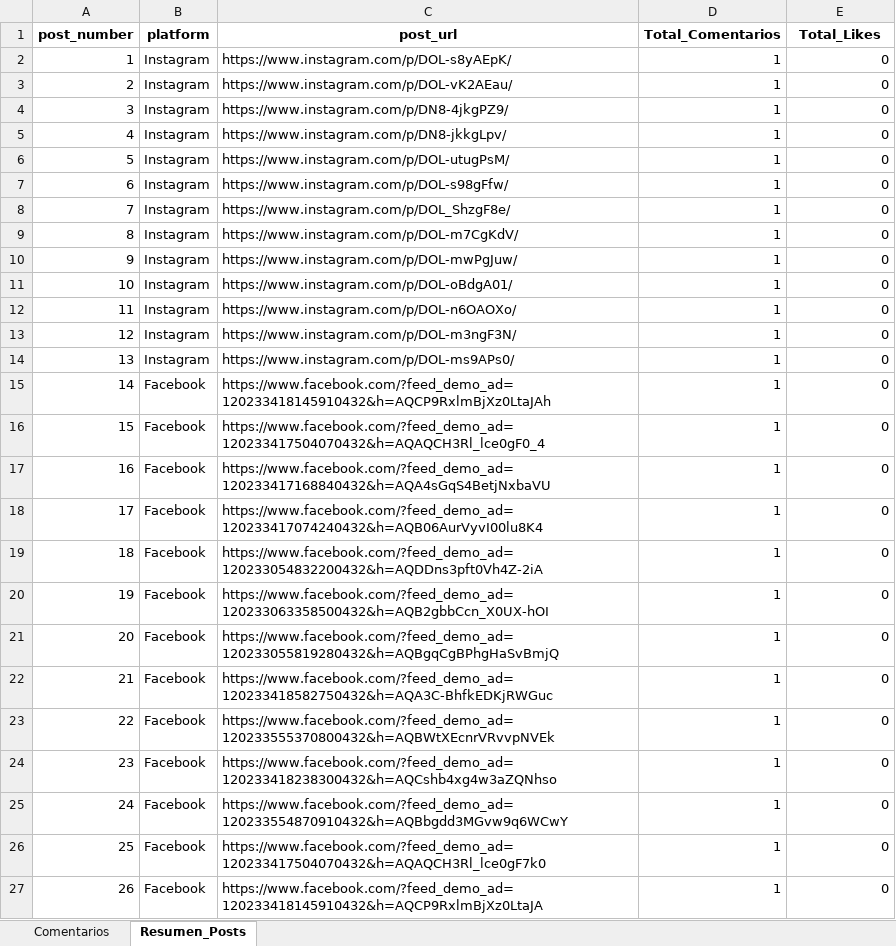
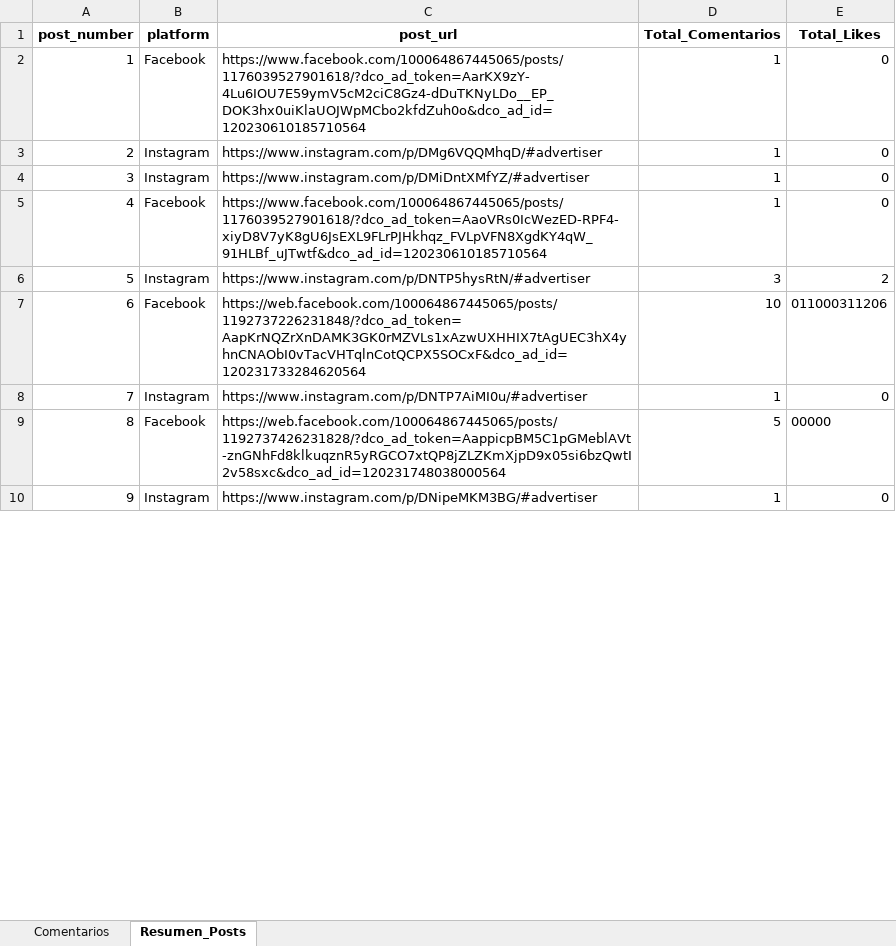
Before and after one commit to sociallisteningalpina-lang/dashboard-Loncheras2.0, an Excel workbook: Comentarios Campaña.xlsx, sheet Resumen_Posts, drawn as a sheet; only a part is shown; values as stored, in another font and other column widths than the file's, no borders; removed rows and columns are numbered as before the commit, all else as after; the diff covers the shown part only; the diff names each change by its address in the sheet, - before the commit and + after, or states it on an @@ line.

```diff
--- a/Comentarios Campaña.xlsx (sheet Resumen_Posts)
+++ b/Comentarios Campaña.xlsx (sheet Resumen_Posts)
-row 2: 1 | Instagram | https://www.instagram.com/p/DOL-s8yAEpK/ | 1 | 0
-row 3: 2 | Instagram | https://www.instagram.com/p/DOL-vK2AEau/ | 1 | 0
@@ column A (post_number) renumbered between rows 2 and 13 @@
-B2 (platform): Instagram
+B2 (platform): Facebook
-C2 (post_url): https://www.instagram.com/p/DN8-4jkgPZ9/
+C2 (post_url): https://www.facebook.com/100064867445065/posts/1176039527901618/?dco_ad_token=AarKX9zY-4Lu6IOU7E59ymV5cM2ciC8Gz4-dDuTKNyLDo__EP_DOK3hx0uiKlaUOJWpMCbo2kfdZuh0o&dco_ad_id=120230610185710564
-row 5: 4 | Instagram | https://www.instagram.com/p/DN8-jkkgLpv/ | 1 | 0
-C3 (post_url): https://www.instagram.com/p/DOL-utugPsM/
+C3 (post_url): https://www.instagram.com/p/DMg6VQQMhqD/#advertiser
-C4 (post_url): https://www.instagram.com/p/DOL-s98gFfw/
+C4 (post_url): https://www.instagram.com/p/DMiDntXMfYZ/#advertiser
-B5 (platform): Instagram
+B5 (platform): Facebook
-C5 (post_url): https://www.instagram.com/p/DOL_ShzgF8e/
+C5 (post_url): https://www.facebook.com/100064867445065/posts/1176039527901618/?dco_ad_token=AaoVRs0IcWezED-RPF4-xiyD8V7yK8gU6JsEXL9FLrPJHkhqz_FVLpVFN8XgdKY4qW_91HLBf_uJTwtf&dco_ad_id=120230610185710564
-row 9: 8 | Instagram | https://www.instagram.com/p/DOL-m7CgKdV/ | 1 | 0
-row 10: 9 | Instagram | https://www.instagram.com/p/DOL-mwPgJuw/ | 1 | 0
+row 6: 5 | Instagram | https://www.instagram.com/p/DNTP5hysRtN/#advertiser | 3 | 2
+row 7: 6 | Facebook | https://web.facebook.com/100064867445065/posts/1192737226231848/?dco_ad_token=AapKrNQZrXnDAMK3GK0rMZVLs1xAzwUXHHIX7tAgUEC3hX4yhnCNAObI0vTacVHTqlnCotQCPX5SOCxF&dco_ad_id=120231733284620564 | 10 | 011000311206
-C8 (post_url): https://www.instagram.com/p/DOL-oBdgA01/
+C8 (post_url): https://www.instagram.com/p/DNTP7AiMI0u/#advertiser
-row 12: 11 | Instagram | https://www.instagram.com/p/DOL-n6OAOXo/ | 1 | 0
+row 9: 8 | Facebook | https://web.facebook.com/100064867445065/posts/1192737426231828/?dco_ad_token=AappicpBM5C1pGMeblAVt-znGNhFd8klkuqznR5yRGCO7xtQP8jZLZKmXjpD9x05si6bzQwtI2v58sxc&dco_ad_id=120231748038000564 | 5 | 00000
-C10 (post_url): https://www.instagram.com/p/DOL-m3ngF3N/
+C10 (post_url): https://www.instagram.com/p/DNipeMKM3BG/#advertiser
-row 14: 13 | Instagram | https://www.instagram.com/p/DOL-ms9APs0/ | 1 | 0
-row 15: 14 | Facebook | https://www.facebook.com/?feed_demo_ad=120233418145910432&h=AQCP9RxlmBjXz0LtaJAh | 1 | 0
-row 16: 15 | Facebook | https://www.facebook.com/?feed_demo_ad=120233417504070432&h=AQAQCH3Rl_lce0gF0_4 | 1 | 0
-row 17: 16 | Facebook | https://www.facebook.com/?feed_demo_ad=120233417168840432&h=AQA4sGqS4BetjNxbaVU | 1 | 0
-row 18: 17 | Facebook | https://www.facebook.com/?feed_demo_ad=120233417074240432&h=AQB06AurVyvI00lu8K4 | 1 | 0
-row 19: 18 | Facebook | https://www.facebook.com/?feed_demo_ad=120233054832200432&h=AQDDns3pft0Vh4Z-2iA | 1 | 0
-row 20: 19 | Facebook | https://www.facebook.com/?feed_demo_ad=120233063358500432&h=AQB2gbbCcn_X0UX-hOI | 1 | 0
-row 21: 20 | Facebook | https://www.facebook.com/?feed_demo_ad=120233055819280432&h=AQBgqCgBPhgHaSvBmjQ | 1 | 0
-row 22: 21 | Facebook | https://www.facebook.com/?feed_demo_ad=120233418582750432&h=AQA3C-BhfkEDKjRWGuc | 1 | 0
-row 23: 22 | Facebook | https://www.facebook.com/?feed_demo_ad=120233555370800432&h=AQBWtXEcnrVRvvpNVEk | 1 | 0
-row 24: 23 | Facebook | https://www.facebook.com/?feed_demo_ad=120233418238300432&h=AQCshb4xg4w3aZQNhso | 1 | 0
-row 25: 24 | Facebook | https://www.facebook.com/?feed_demo_ad=120233554870910432&h=AQBbgdd3MGvw9q6WCwY | 1 | 0
-row 26: 25 | Facebook | https://www.facebook.com/?feed_demo_ad=120233417504070432&h=AQAQCH3Rl_lce0gF7k0 | 1 | 0
-row 27: 26 | Facebook | https://www.facebook.com/?feed_demo_ad=120233418145910432&h=AQCP9RxlmBjXz0LtaJA | 1 | 0
```
Also changed, not shown: 1 added row, 22 removed rows and 4 edited cells elsewhere in this sheet, sheet Comentarios, 1 other file.
